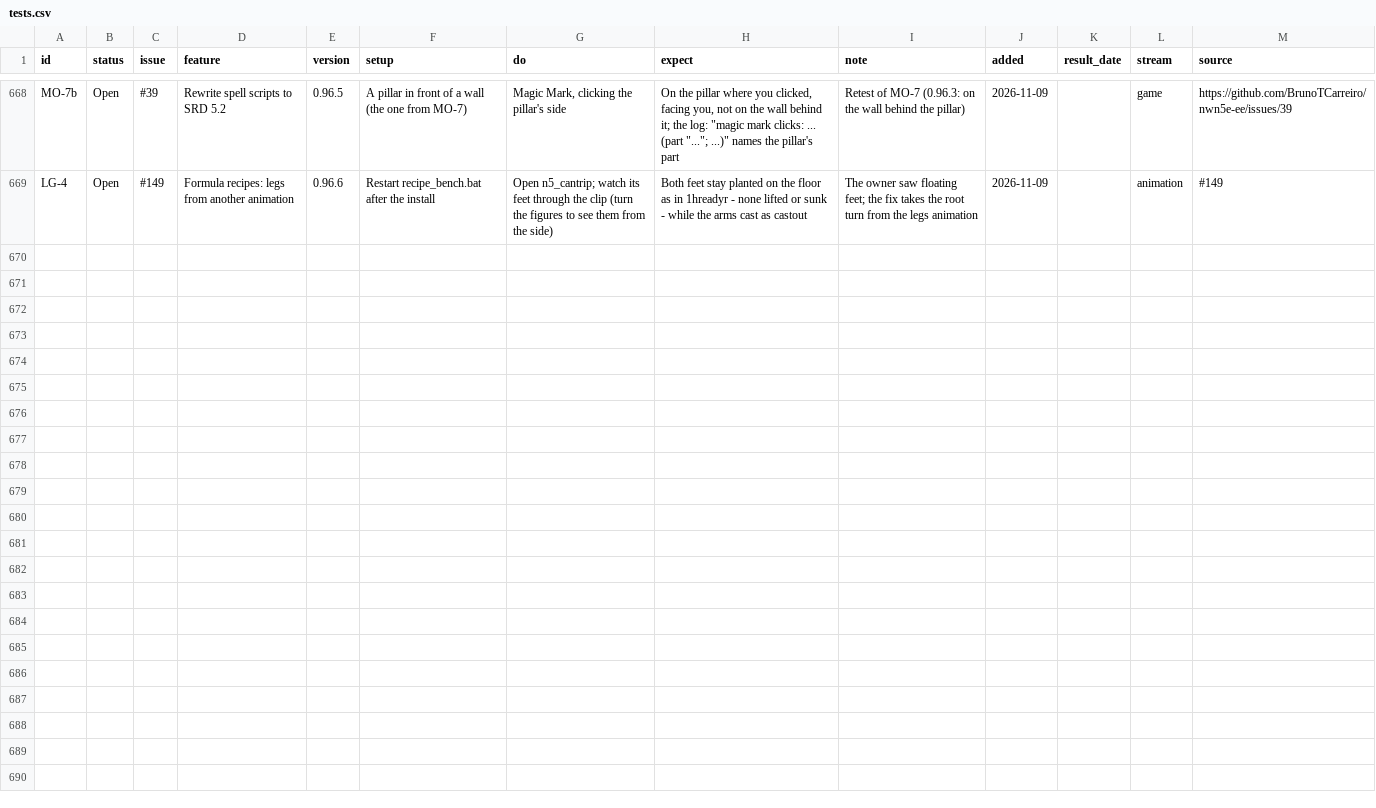
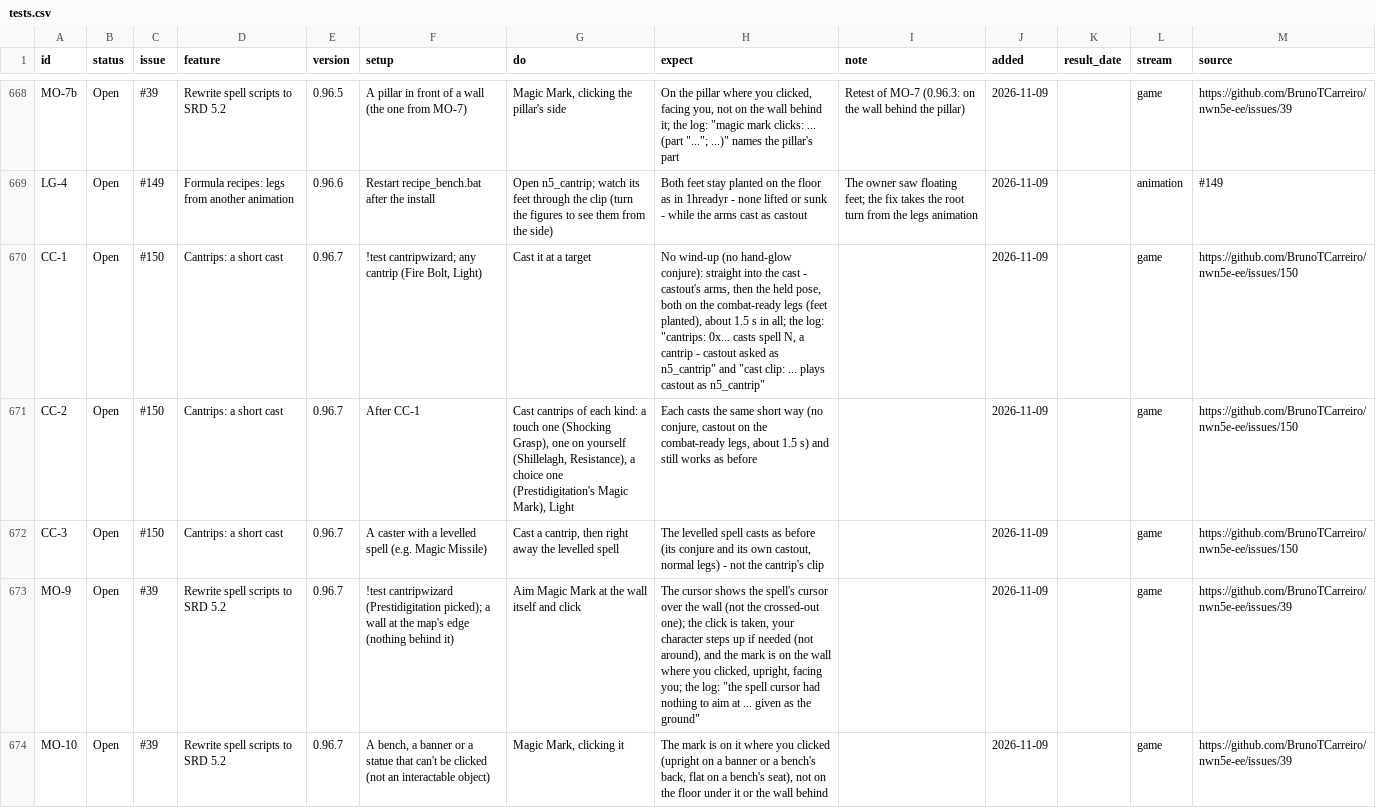
Before and after one commit to BrunoTCarreiro/nwn5e-ee, a CSV file: docs/tests.csv, drawn as a sheet; only a part is shown, gaps mark what is left out; the diff names each change by its address in the sheet, - before the commit and + after, or states it on an @@ line.

```diff
--- a/docs/tests.csv
+++ b/docs/tests.csv
+row 670: CC-1 | Open | #150 | Cantrips: a short cast | 0.96.7 | !test cantripwizard; any cantrip (Fire Bolt, Light) | Cast it at a target | No wind-up (no hand-glow conjure): straight into the cast - castout's arms, then the held pose, both on the combat-ready legs (feet planted), about 1.5 s in all; the log: "cantrips: 0x... casts spell N, a cantrip - castout asked as n5_cantrip" and "cast clip: ... plays castout as n5_cantrip" |  | 2026-11-09 |  | game | https://github.com/BrunoTCarreiro/nwn5e-ee/issues/150
+row 671: CC-2 | Open | #150 | Cantrips: a short cast | 0.96.7 | After CC-1 | Cast cantrips of each kind: a touch one (Shocking Grasp), one on yourself (Shillelagh, Resistance), a choice one (Prestidigitation's Magic Mark), Light | Each casts the same short way (no conjure, castout on the combat-ready legs, about 1.5 s) and still works as before |  | 2026-11-09 |  | game | https://github.com/BrunoTCarreiro/nwn5e-ee/issues/150
+row 672: CC-3 | Open | #150 | Cantrips: a short cast | 0.96.7 | A caster with a levelled spell (e.g. Magic Missile) | Cast a cantrip, then right away the levelled spell | The levelled spell casts as before (its conjure and its own castout, normal legs) - not the cantrip's clip |  | 2026-11-09 |  | game | https://github.com/BrunoTCarreiro/nwn5e-ee/issues/150
+row 673: MO-9 | Open | #39 | Rewrite spell scripts to SRD 5.2 | 0.96.7 | !test cantripwizard (Prestidigitation picked); a wall at the map's edge (nothing behind it) | Aim Magic Mark at the wall itself and click | The cursor shows the spell's cursor over the wall (not the crossed-out one); the click is taken, your character steps up if needed (not around), and the mark is on the wall where you clicked, upright, facing you; the log: "the spell cursor had nothing to aim at ... given as the ground" |  | 2026-11-09 |  | game | https://github.com/BrunoTCarreiro/nwn5e-ee/issues/39
+row 674: MO-10 | Open | #39 | Rewrite spell scripts to SRD 5.2 | 0.96.7 | A bench, a banner or a statue that can't be clicked (not an interactable object) | Magic Mark, clicking it | The mark is on it where you clicked (upright on a banner or a bench's back, flat on a bench's seat), not on the floor under it or the wall behind |  | 2026-11-09 |  | game | https://github.com/BrunoTCarreiro/nwn5e-ee/issues/39
```
